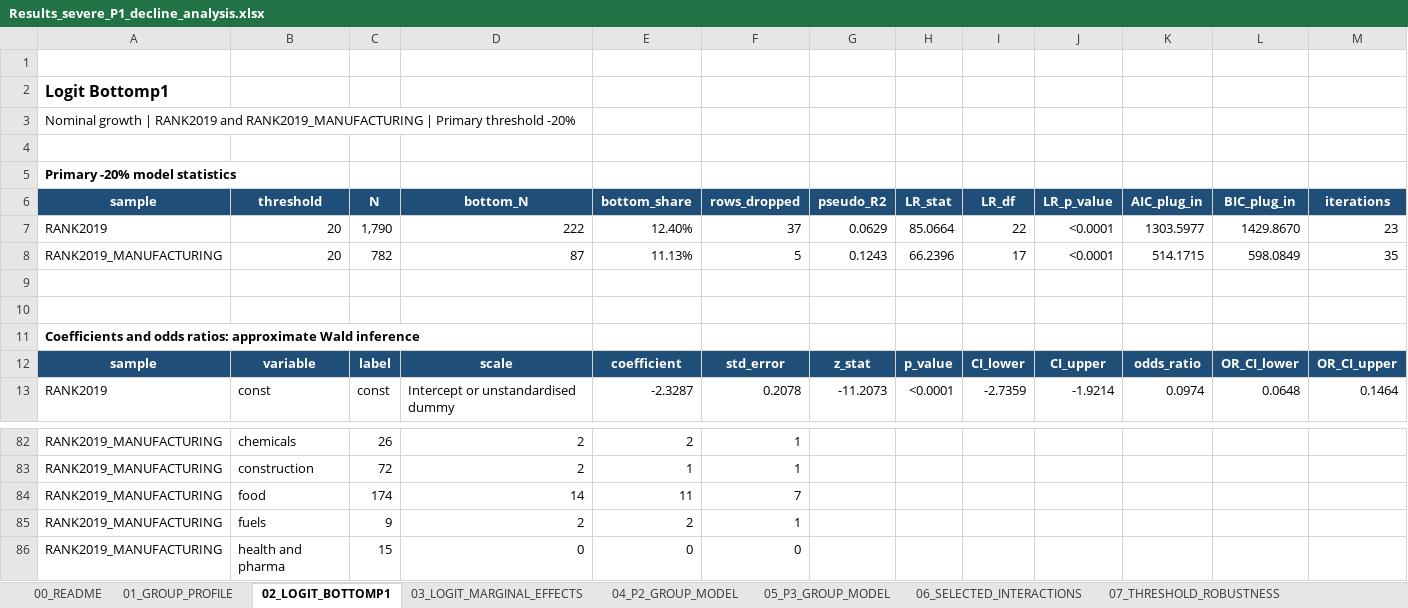
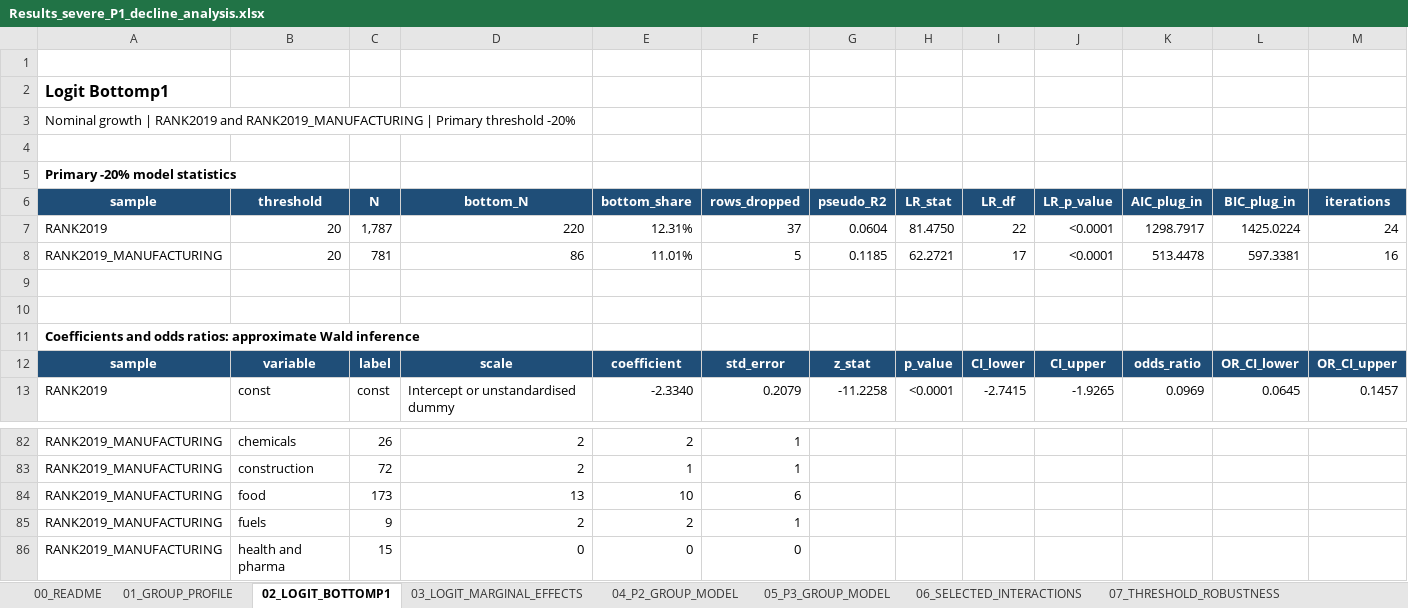
Before and after one commit to Papiwcio/GRIP, an Excel workbook: 2026 New/Results_severe_P1_decline_analysis.xlsx, sheet 02_LOGIT_BOTTOMP1, drawn as a sheet; only a part is shown, gaps mark what is left out; values as stored, in another font and other column widths than the file's, no borders; table styles not drawn; the diff covers the shown part only; the diff names each change by its address in the sheet, - before the commit and + after, or states it on an @@ line.

```diff
--- a/2026 New/Results_severe_P1_decline_analysis.xlsx (sheet 02_LOGIT_BOTTOMP1)
+++ b/2026 New/Results_severe_P1_decline_analysis.xlsx (sheet 02_LOGIT_BOTTOMP1)
-C7 (N): 1,790
+C7 (N): 1,787
-D7 (bottom_N): 222
+D7 (bottom_N): 220
-E7 (bottom_share): 12.40%
+E7 (bottom_share): 12.31%
-G7 (pseudo_R2): 0.0629
+G7 (pseudo_R2): 0.0604
-H7 (LR_stat): 85.0664
+H7 (LR_stat): 81.4750
-K7 (AIC_plug_in): 1303.5977
+K7 (AIC_plug_in): 1298.7917
-L7 (BIC_plug_in): 1429.8670
+L7 (BIC_plug_in): 1425.0224
-M7 (iterations): 23
+M7 (iterations): 24
-C8 (N): 782
+C8 (N): 781
-D8 (bottom_N): 87
+D8 (bottom_N): 86
-E8 (bottom_share): 11.13%
+E8 (bottom_share): 11.01%
-G8 (pseudo_R2): 0.1243
+G8 (pseudo_R2): 0.1185
-H8 (LR_stat): 66.2396
+H8 (LR_stat): 62.2721
-K8 (AIC_plug_in): 514.1715
+K8 (AIC_plug_in): 513.4478
-L8 (BIC_plug_in): 598.0849
+L8 (BIC_plug_in): 597.3381
-M8 (iterations): 35
+M8 (iterations): 16
-E13 (bottom_share): -2.3287
+E13 (bottom_share): -2.3340
-F13 (rows_dropped): 0.2078
+F13 (rows_dropped): 0.2079
-G13 (pseudo_R2): -11.2073
+G13 (pseudo_R2): -11.2258
-I13 (LR_df): -2.7359
+I13 (LR_df): -2.7415
-J13 (LR_p_value): -1.9214
+J13 (LR_p_value): -1.9265
-K13 (AIC_plug_in): 0.0974
+K13 (AIC_plug_in): 0.0969
-L13 (BIC_plug_in): 0.0648
+L13 (BIC_plug_in): 0.0645
-M13 (iterations): 0.1464
+M13 (iterations): 0.1457
-C84 (N): 174
+C84 (N): 173
-D84 (bottom_N): 14
+D84 (bottom_N): 13
-E84 (bottom_share): 11
+E84 (bottom_share): 10
-F84 (rows_dropped): 7
+F84 (rows_dropped): 6
```
Also changed, not shown: 9 added rows, 9 removed rows and 365 edited cells elsewhere in this sheet, sheet 06_SELECTED_INTERACTIONS, sheet 07_THRESHOLD_ROBUSTNESS, sheet 04_P2_GROUP_MODEL, sheet 01_GROUP_PROFILE, sheet 05_P3_GROUP_MODEL, sheet 03_LOGIT_MARGINAL_EFFECTS, 1 more sheet, 2026 New/results_diagnostics_trajectories.xlsx, 2026 New/results_ols_scenarios.xlsx, 15 other files.
